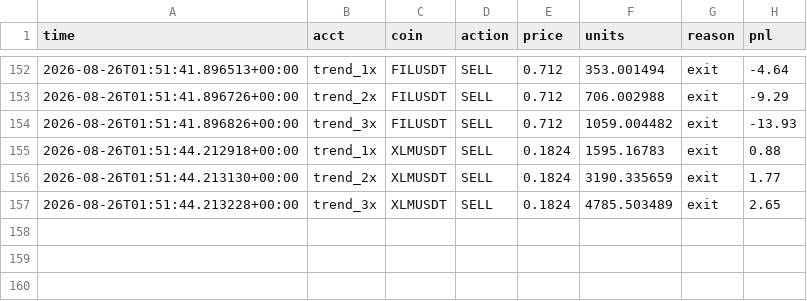
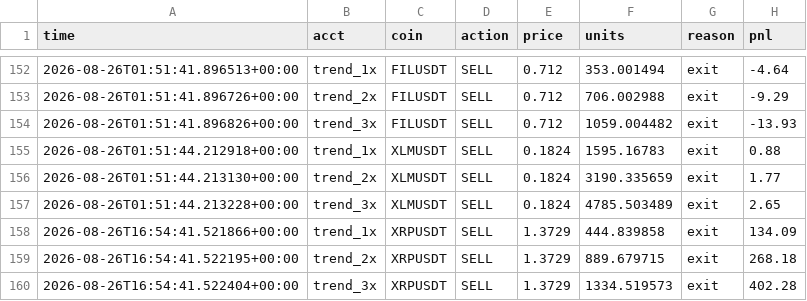
Before and after one commit to Lemonef/Quant, a CSV file: live_bot/trades.csv, drawn as a sheet; only a part is shown, gaps mark what is left out; the diff names each change by its address in the sheet, - before the commit and + after, or states it on an @@ line.

```diff
--- a/live_bot/trades.csv
+++ b/live_bot/trades.csv
+row 158: 2026-08-26T16:54:41.521866+00:00 | trend_1x | XRPUSDT | SELL | 1.3729 | 444.839858 | exit | 134.09
+row 159: 2026-08-26T16:54:41.522195+00:00 | trend_2x | XRPUSDT | SELL | 1.3729 | 889.679715 | exit | 268.18
+row 160: 2026-08-26T16:54:41.522404+00:00 | trend_3x | XRPUSDT | SELL | 1.3729 | 1334.519573 | exit | 402.28
```
Also changed, not shown: live_bot/equity_flush_1x.csv, live_bot/equity_flush_2x.csv, 21 other files.
